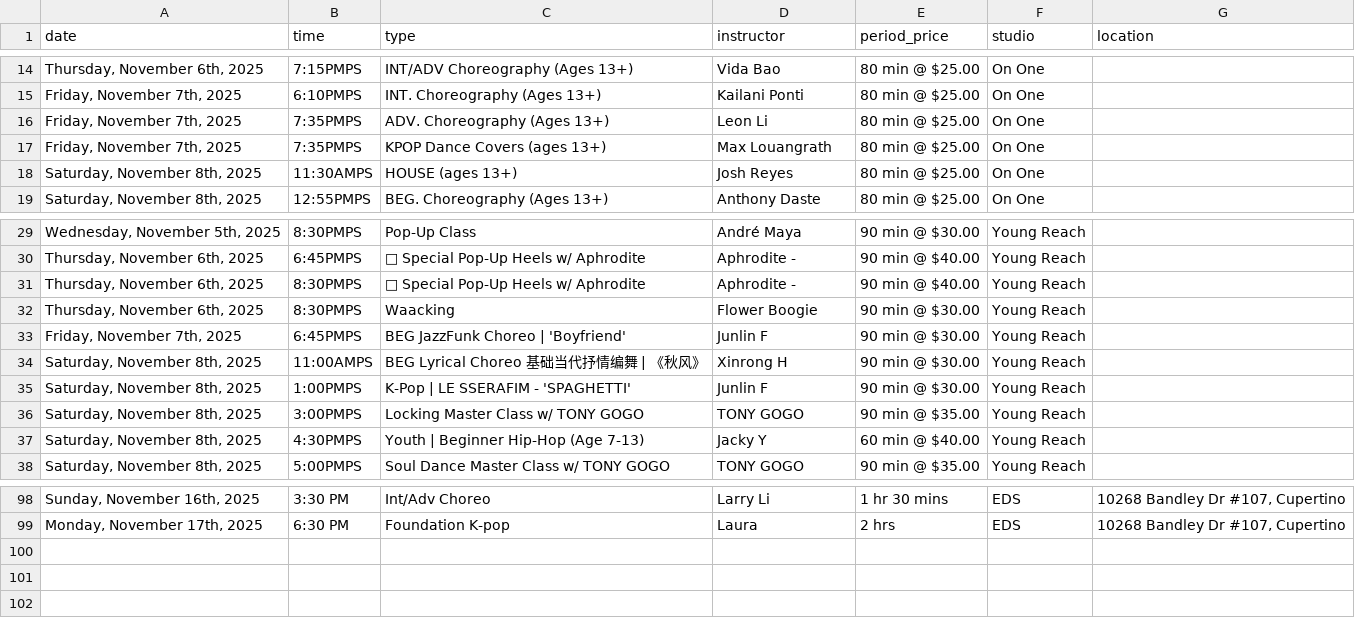
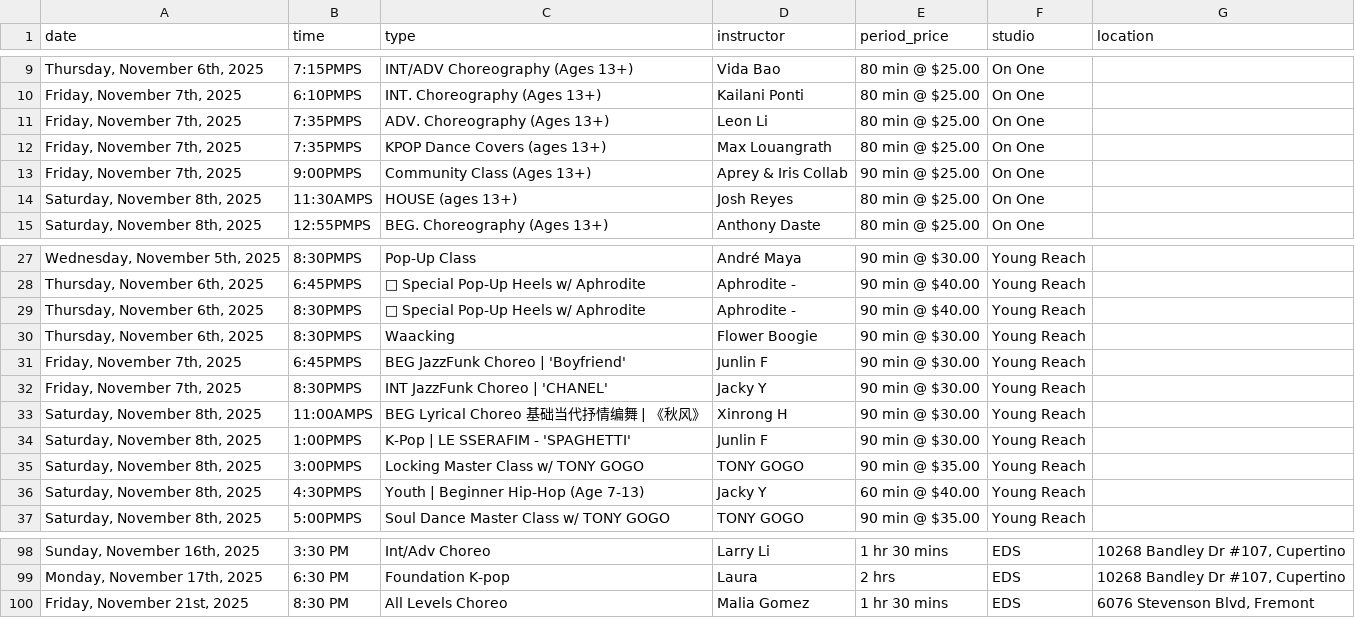
Before and after one commit to Nucleus2014/Dancing-Classes-in-Bay-Area, a CSV file: data/classes.csv, drawn as a sheet; only a part is shown, gaps mark what is left out; the diff covers the shown part only.

```diff
--- a/data/classes.csv
+++ b/data/classes.csv
@@ -17,2 +12,3 @@ date,time,type,instructor,period_price,studio,location
 "Friday, November 7th, 2025",7:35PMPS,KPOP Dance Covers (ages 13+),Max Louangrath,80 min @ $25.00,On One,
+"Friday, November 7th, 2025",9:00PMPS,Community Class (Ages 13+),Aprey & Iris Collab,90 min @ $25.00,On One,
 "Saturday, November 8th, 2025",11:30AMPS,HOUSE (ages 13+),Josh Reyes,80 min @ $25.00,On One,
@@ -33,2 +31,3 @@ date,time,type,instructor,period_price,studio,location
 "Friday, November 7th, 2025",6:45PMPS,BEG JazzFunk Choreo | 'Boyfriend',Junlin F,90 min @ $30.00,Young Reach,
+"Friday, November 7th, 2025",8:30PMPS,INT JazzFunk Choreo | 'CHANEL',Jacky Y,90 min @ $30.00,Young Reach,
 "Saturday, November 8th, 2025",11:00AMPS,BEG Lyrical Choreo 基础当代抒情编舞 | 《秋风》,Xinrong H,90 min @ $30.00,Young Reach,
@@ -99 +99,2 @@ date,time,type,instructor,period_price,studio,location
 "Monday, November 17th, 2025",6:30 PM,Foundation K-pop,Laura,2 hrs,EDS,"10268 Bandley Dr #107, Cupertino"
+"Friday, November 21st, 2025",8:30 PM,All Levels Choreo,Malia Gomez,1 hr 30 mins,EDS,"6076 Stevenson Blvd, Fremont"
```
Also changed, not shown: 9 added rows, 11 removed rows and 1 edited cell elsewhere in this file.
